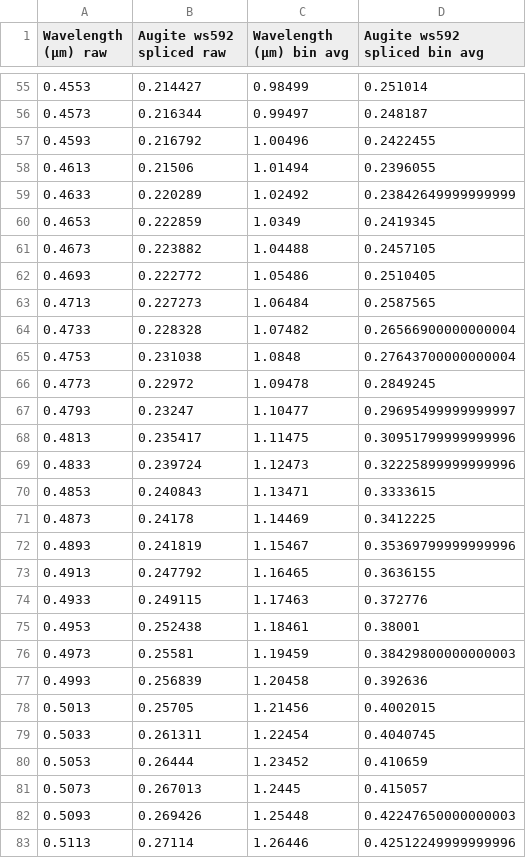
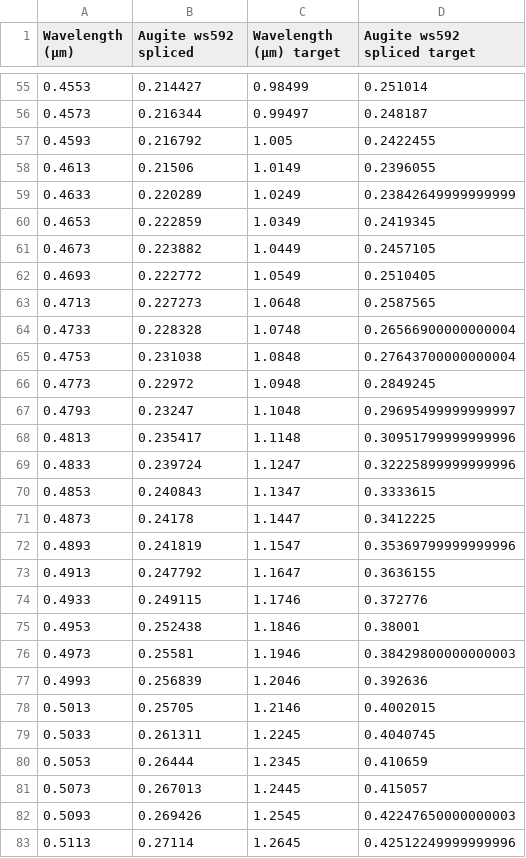
Before and after one commit to markusgruendler/m3-lunar-project, a CSV file: output files/targeted csvs/Pyroxene lab spectra FDL/USGS augite WS592.csv, drawn as a sheet; only a part is shown, gaps mark what is left out; the diff covers the shown part only.

Commit message:
raw:targeted script revision

```diff
--- a/output files/targeted csvs/Pyroxene lab spectra FDL/USGS augite WS592.csv
+++ b/output files/targeted csvs/Pyroxene lab spectra FDL/USGS augite WS592.csv
@@ -1 +1 @@
-Wavelength (µm) raw,Augite ws592 spliced raw,Wavelength (µm) bin avg,Augite ws592 spliced bin avg
+Wavelength (µm),Augite ws592 spliced,Wavelength (µm) target,Augite ws592 spliced target
@@ -56,28 +56,28 @@ Wavelength (µm) raw,Augite ws592 spliced raw,Wavelength (µm) bin avg,Augite ws
 0.4573,0.216344,0.99497,0.248187
-0.4593,0.216792,1.00496,0.2422455
-0.4613,0.21506,1.01494,0.2396055
-0.4633,0.220289,1.02492,0.23842649999999999
+0.4593,0.216792,1.005,0.2422455
+0.4613,0.21506,1.0149,0.2396055
+0.4633,0.220289,1.0249,0.23842649999999999
 0.4653,0.222859,1.0349,0.2419345
-0.4673,0.223882,1.04488,0.2457105
-0.4693,0.222772,1.05486,0.2510405
-0.4713,0.227273,1.06484,0.2587565
-0.4733,0.228328,1.07482,0.26566900000000004
+0.4673,0.223882,1.0449,0.2457105
+0.4693,0.222772,1.0549,0.2510405
+0.4713,0.227273,1.0648,0.2587565
+0.4733,0.228328,1.0748,0.26566900000000004
 0.4753,0.231038,1.0848,0.27643700000000004
-0.4773,0.22972,1.09478,0.2849245
-0.4793,0.23247,1.10477,0.29695499999999997
-0.4813,0.235417,1.11475,0.30951799999999996
-0.4833,0.239724,1.12473,0.32225899999999996
-0.4853,0.240843,1.13471,0.3333615
-0.4873,0.24178,1.14469,0.3412225
-0.4893,0.241819,1.15467,0.35369799999999996
-0.4913,0.247792,1.16465,0.3636155
-0.4933,0.249115,1.17463,0.372776
-0.4953,0.252438,1.18461,0.38001
-0.4973,0.25581,1.19459,0.38429800000000003
-0.4993,0.256839,1.20458,0.392636
-0.5013,0.25705,1.21456,0.4002015
-0.5033,0.261311,1.22454,0.4040745
-0.5053,0.26444,1.23452,0.410659
+0.4773,0.22972,1.0948,0.2849245
+0.4793,0.23247,1.1048,0.29695499999999997
+0.4813,0.235417,1.1148,0.30951799999999996
+0.4833,0.239724,1.1247,0.32225899999999996
+0.4853,0.240843,1.1347,0.3333615
+0.4873,0.24178,1.1447,0.3412225
+0.4893,0.241819,1.1547,0.35369799999999996
+0.4913,0.247792,1.1647,0.3636155
+0.4933,0.249115,1.1746,0.372776
+0.4953,0.252438,1.1846,0.38001
+0.4973,0.25581,1.1946,0.38429800000000003
+0.4993,0.256839,1.2046,0.392636
+0.5013,0.25705,1.2146,0.4002015
+0.5033,0.261311,1.2245,0.4040745
+0.5053,0.26444,1.2345,0.410659
 0.5073,0.267013,1.2445,0.415057
-0.5093,0.269426,1.25448,0.42247650000000003
-0.5113,0.27114,1.26446,0.42512249999999996
+0.5093,0.269426,1.2545,0.42247650000000003
+0.5113,0.27114,1.2645,0.42512249999999996
```
Also changed, not shown: 161 edited cells elsewhere in this file, input files/Clark m3 target wavelengths.csv, 3 other files.
